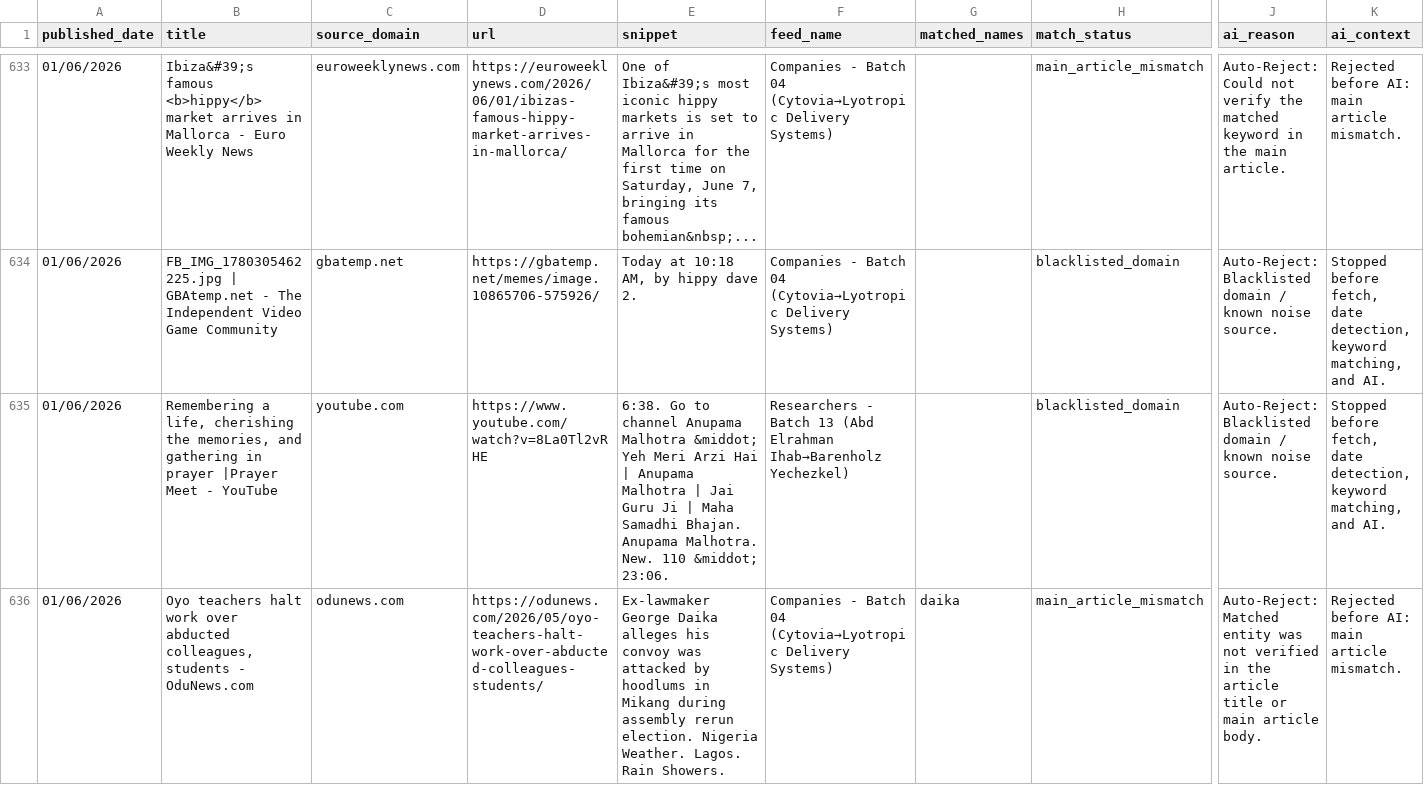
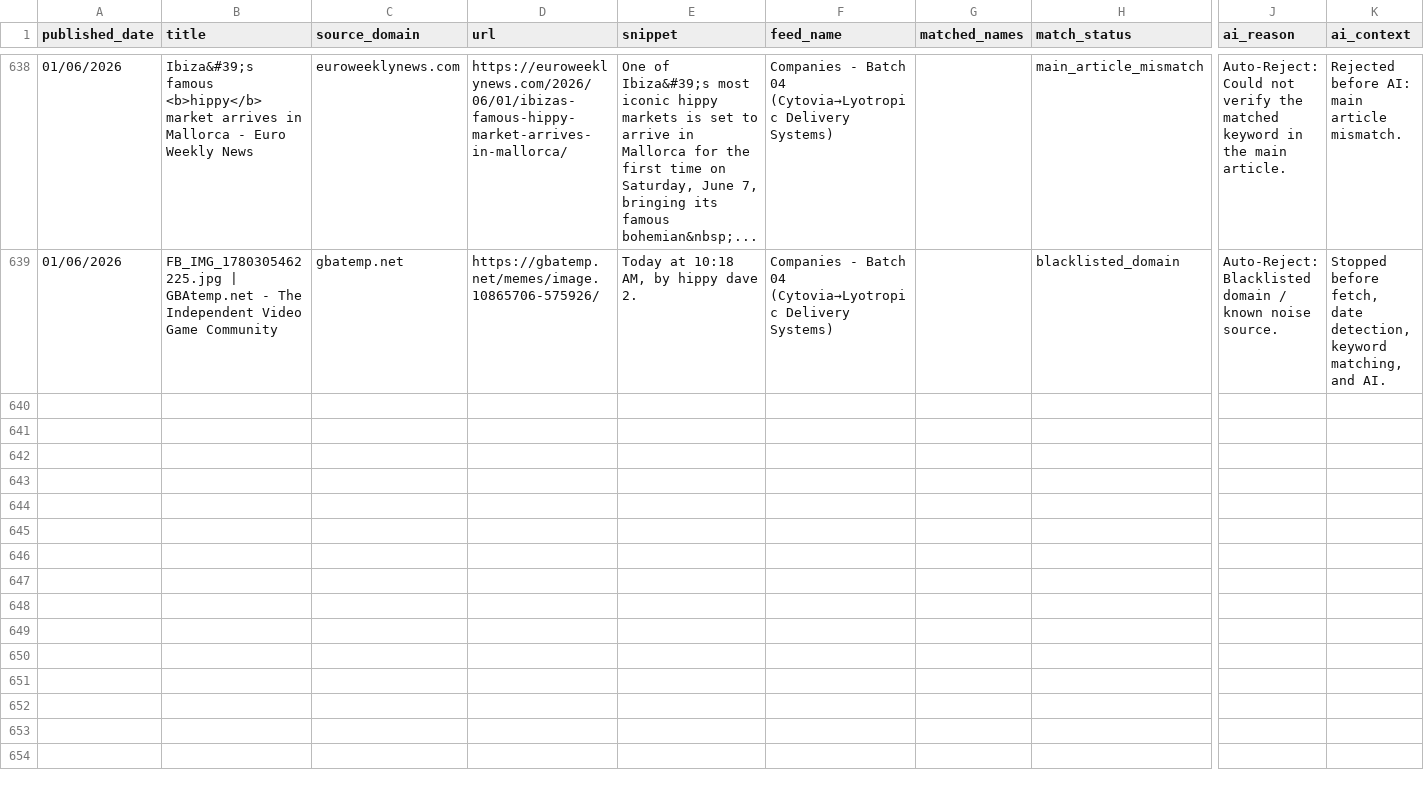
Before and after one commit to elyashivzangen/yissum-science, a CSV file: data_new_updater/feed.csv, drawn as a sheet; only a part is shown, gaps mark what is left out; removed rows and columns are numbered as before the commit, all else as after; rows hold the shown columns only; the diff covers the shown part only; the diff names each change by its address in the sheet, - before the commit and + after, or states it on an @@ line.

```diff
--- a/data_new_updater/feed.csv
+++ b/data_new_updater/feed.csv
-row 635: 01/06/2026 | Remembering a life, cherishing the memories, and gathering in prayer |Prayer Meet - YouTube | youtube.com | https://www.youtube.com/watch?v=8La0Tl2vRHE | 6:38. Go to channel Anupama Malhotra &middot; Yeh Meri Arzi Hai | Anupama Malhotra | Jai Guru Ji | Maha Samadhi Bhajan. Anupama Malhotra. New. 110 &middot; 23:06. | Researchers - Batch 13 (Abd Elrahman Ihab→Barenholz Yechezkel) |  | blacklisted_domain | Auto-Reject: Blacklisted domain / known noise source. | Stopped before fetch, date detection, keyword matching, and AI.
-row 636: 01/06/2026 | Oyo teachers halt work over abducted colleagues, students - OduNews.com | odunews.com | https://odunews.com/2026/05/oyo-teachers-halt-work-over-abducted-colleagues-students/ | Ex-lawmaker George Daika alleges his convoy was attacked by hoodlums in Mikang during assembly rerun election. Nigeria Weather. Lagos. Rain Showers. | Companies - Batch 04 (Cytovia→Lyotropic Delivery Systems) | daika | main_article_mismatch | Auto-Reject: Matched entity was not verified in the article title or main article body. | Rejected before AI: main article mismatch.
```
Also changed, not shown: 5 added rows, 5 removed rows and 5 edited cells elsewhere in this file, data_new_updater/feed_compact.csv, data_new_updater/feed_titles.csv, 2 other files.
